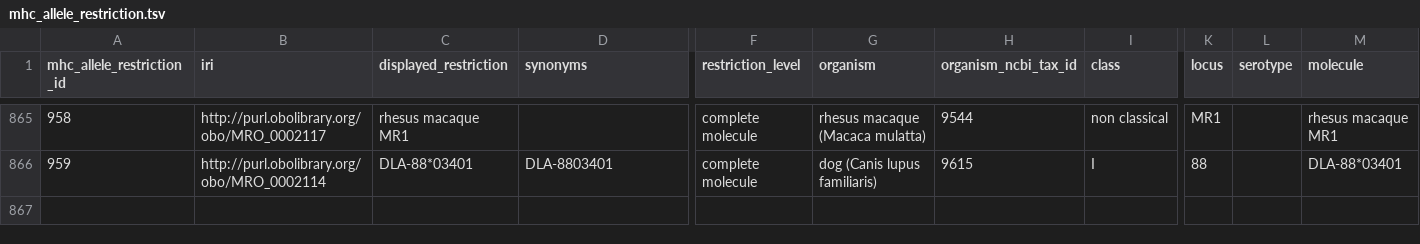
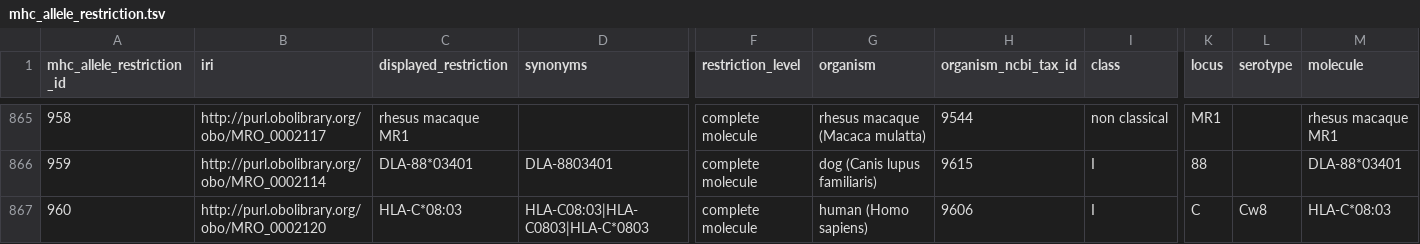
Before and after one commit to IEDB/MRO, a TSV file: iedb/mhc_allele_restriction.tsv, drawn as a sheet; only a part is shown, gaps mark what is left out; rows hold the shown columns only; the diff names each change by its address in the sheet, - before the commit and + after, or states it on an @@ line.

```diff
--- a/iedb/mhc_allele_restriction.tsv
+++ b/iedb/mhc_allele_restriction.tsv
+row 867: 960 | http://purl.obolibrary.org/obo/MRO_0002120 | HLA-C*08:03 | HLA-C08:03|HLA-C0803|HLA-C*0803 | complete molecule | human (Homo sapiens) | 9606 | I | C | Cw8 | HLA-C*08:03
```
Also changed, not shown: iedb/ALLELE_FINDER_NAMES.csv, iedb/ALLELE_FINDER_SEARCH.csv, 8 other files.
